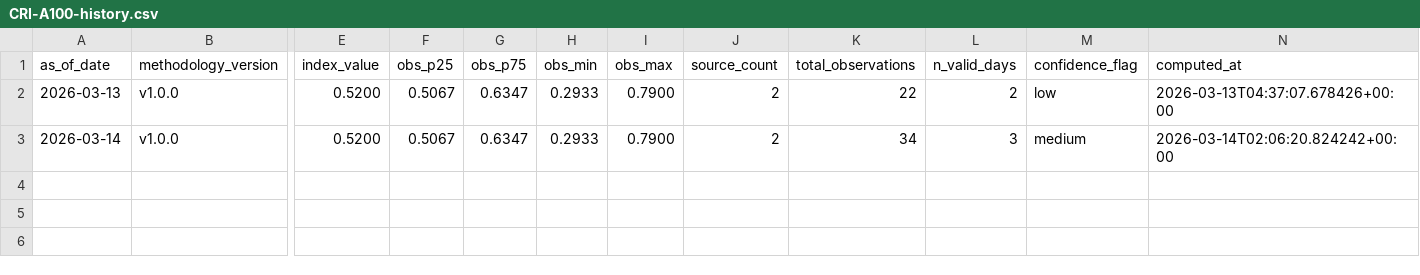
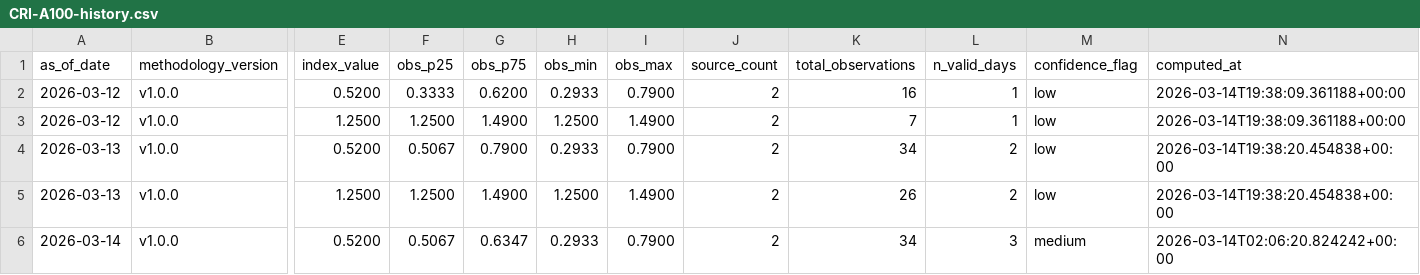
Before and after one commit to ccir-index/ccir-data, a CSV file: cri-a100/CRI-A100-history.csv, drawn as a sheet; only a part is shown, gaps mark what is left out; addresses are those after the commit; rows hold the shown columns only; the diff names each change by its address in the sheet, - before the commit and + after, or states it on an @@ line.

Commit message:
backfill: replace 2026-03-12, 2026-03-13 with intraday-corrected values [A100_SXM]

```diff
--- a/cri-a100/CRI-A100-history.csv
+++ b/cri-a100/CRI-A100-history.csv
+row 2: 2026-03-12 | v1.0.0 | 0.5200 | 0.3333 | 0.6200 | 0.2933 | 0.7900 | 2 | 16 | 1 | low | 2026-03-14T19:38:09.361188+00:00
+row 3: 2026-03-12 | v1.0.0 | 1.2500 | 1.2500 | 1.4900 | 1.2500 | 1.4900 | 2 | 7 | 1 | low | 2026-03-14T19:38:09.361188+00:00
-G4 (obs_p75): 0.6347
+G4 (obs_p75): 0.7900
-K4 (total_observations): 22
+K4 (total_observations): 34
-N4 (computed_at): 2026-03-13T04:37:07.678426+00:00
+N4 (computed_at): 2026-03-14T19:38:20.454838+00:00
+row 5: 2026-03-13 | v1.0.0 | 1.2500 | 1.2500 | 1.4900 | 1.2500 | 1.4900 | 2 | 26 | 2 | low | 2026-03-14T19:38:20.454838+00:00
```
